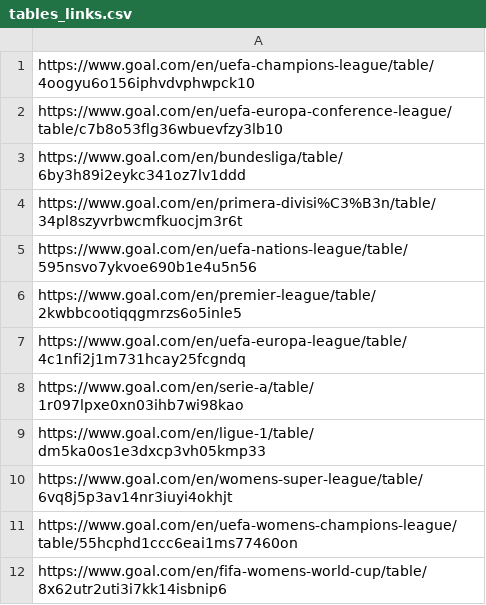
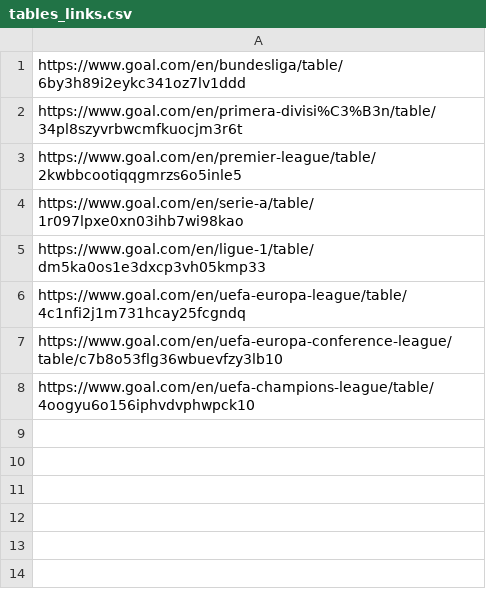
Before and after one commit to anass2002-dr/worldkoora-v2, a CSV file: Docs/tables_links.csv, drawn as a sheet.

```diff
--- a/Docs/tables_links.csv
+++ b/Docs/tables_links.csv
@@ -1,12 +1,8 @@
-https://www.goal.com/en/uefa-champions-league/table/4oogyu6o156iphvdvphwpck10
-https://www.goal.com/en/uefa-europa-conference-league/table/c7b8o53flg36wbuevfzy3lb10
 https://www.goal.com/en/bundesliga/table/6by3h89i2eykc341oz7lv1ddd
 https://www.goal.com/en/primera-divisi%C3%B3n/table/34pl8szyvrbwcmfkuocjm3r6t
-https://www.goal.com/en/uefa-nations-league/table/595nsvo7ykvoe690b1e4u5n56
 https://www.goal.com/en/premier-league/table/2kwbbcootiqqgmrzs6o5inle5
-https://www.goal.com/en/uefa-europa-league/table/4c1nfi2j1m731hcay25fcgndq
 https://www.goal.com/en/serie-a/table/1r097lpxe0xn03ihb7wi98kao
 https://www.goal.com/en/ligue-1/table/dm5ka0os1e3dxcp3vh05kmp33
-https://www.goal.com/en/womens-super-league/table/6vq8j5p3av14nr3iuyi4okhjt
-https://www.goal.com/en/uefa-womens-champions-league/table/55hcphd1ccc6eai1ms77460on
-https://www.goal.com/en/fifa-womens-world-cup/table/8x62utr2uti3i7kk14isbnip6
+https://www.goal.com/en/uefa-europa-league/table/4c1nfi2j1m731hcay25fcgndq
+https://www.goal.com/en/uefa-europa-conference-league/table/c7b8o53flg36wbuevfzy3lb10
+https://www.goal.com/en/uefa-champions-league/table/4oogyu6o156iphvdvphwpck10
```
Also changed, not shown: 1 other file.
